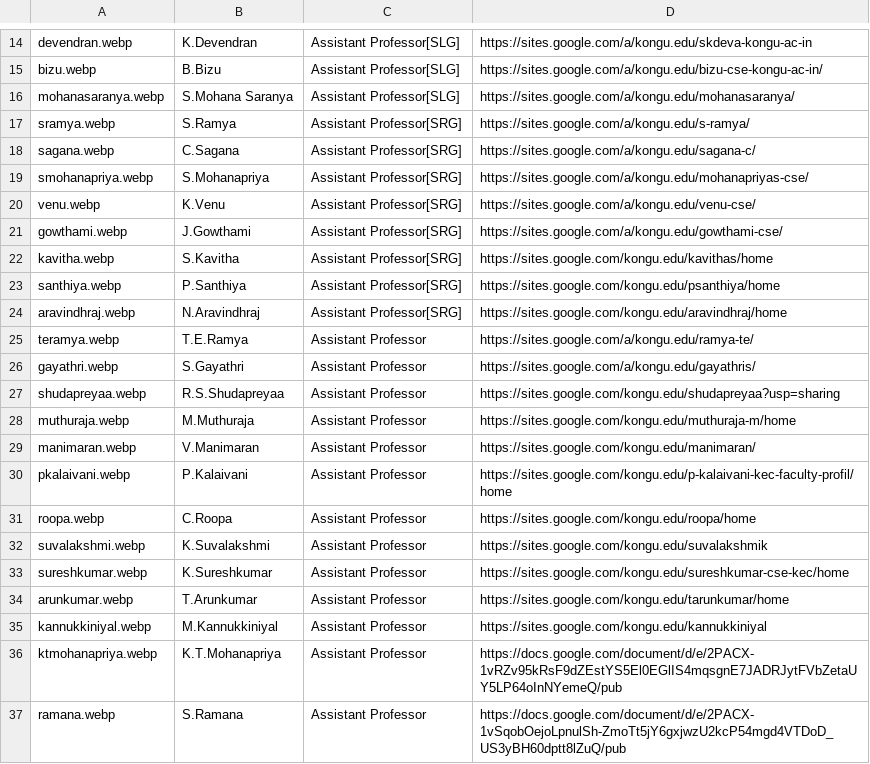
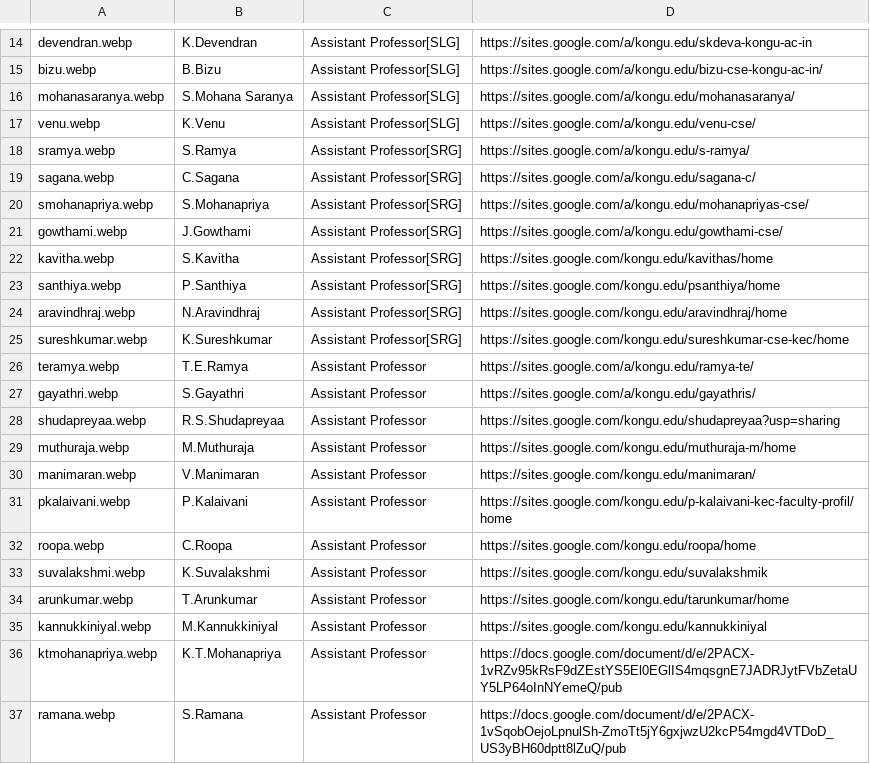
Before and after one commit to kongu-web/kec, a CSV file: public/Faculty/cse.csv, drawn as a sheet; only a part is shown, gaps mark what is left out.

Commit message:
cse updated

```diff
--- a/public/Faculty/cse.csv
+++ b/public/Faculty/cse.csv
@@ -16,2 +16,3 @@ bizu.webp,B.Bizu,Assistant Professor[SLG],https://sites.google.com/a/kongu.edu/b
 mohanasaranya.webp,S.Mohana Saranya,Assistant Professor[SLG],https://sites.google.com/a/kongu.edu/mohanasaranya/,,,,,,,,
+venu.webp,K.Venu,Assistant Professor[SLG],https://sites.google.com/a/kongu.edu/venu-cse/,,,,,,,,
 sramya.webp,S.Ramya,Assistant Professor[SRG],https://sites.google.com/a/kongu.edu/s-ramya/,,,,,,,,
@@ -19,3 +20,2 @@ sagana.webp,C.Sagana,Assistant Professor[SRG],https://sites.google.com/a/kongu.e
 smohanapriya.webp,S.Mohanapriya,Assistant Professor[SRG],https://sites.google.com/a/kongu.edu/mohanapriyas-cse/,,,,,,,,
-venu.webp,K.Venu,Assistant Professor[SRG],https://sites.google.com/a/kongu.edu/venu-cse/,,,,,,,,
 gowthami.webp,J.Gowthami,Assistant Professor[SRG],https://sites.google.com/a/kongu.edu/gowthami-cse/,,,,,,,,
@@ -24,2 +24,3 @@ santhiya.webp,P.Santhiya,Assistant Professor[SRG],https://sites.google.com/kongu
 aravindhraj.webp,N.Aravindhraj,Assistant Professor[SRG],https://sites.google.com/kongu.edu/aravindhraj/home,,,,,,,,
+sureshkumar.webp,K.Sureshkumar,Assistant Professor[SRG],https://sites.google.com/kongu.edu/sureshkumar-cse-kec/home,,,,,,,,
 teramya.webp,T.E.Ramya,Assistant Professor,https://sites.google.com/a/kongu.edu/ramya-te/,,,,,,,,
@@ -32,3 +33,2 @@ roopa.webp,C.Roopa,Assistant Professor,https://sites.google.com/kongu.edu/roopa/
 suvalakshmi.webp,K.Suvalakshmi,Assistant Professor,https://sites.google.com/kongu.edu/suvalakshmik,,,,,,,,
-sureshkumar.webp,K.Sureshkumar,Assistant Professor,https://sites.google.com/kongu.edu/sureshkumar-cse-kec/home,,,,,,,,
 arunkumar.webp,T.Arunkumar,Assistant Professor,https://sites.google.com/kongu.edu/tarunkumar/home,,,,,,,,
```
